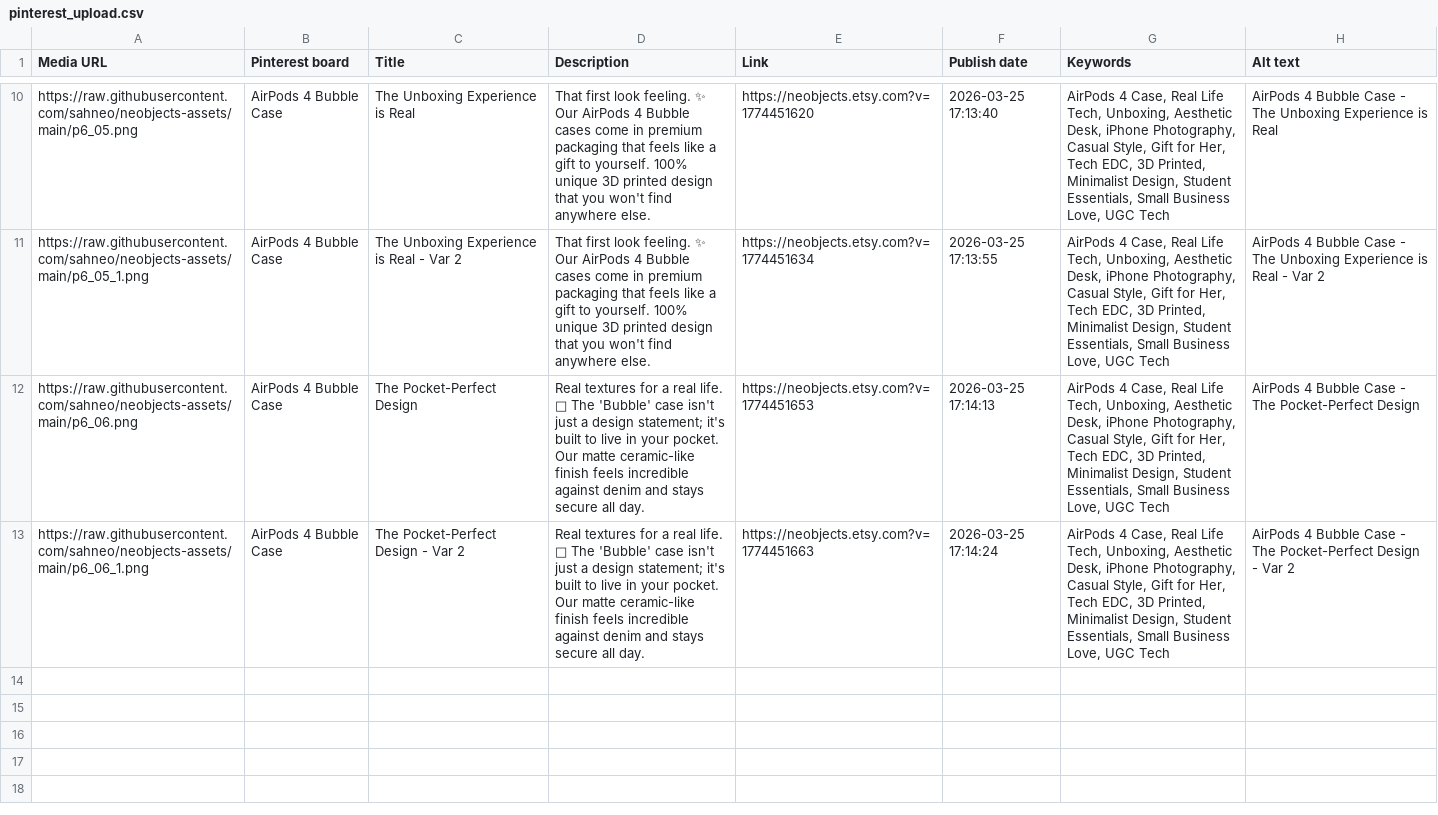
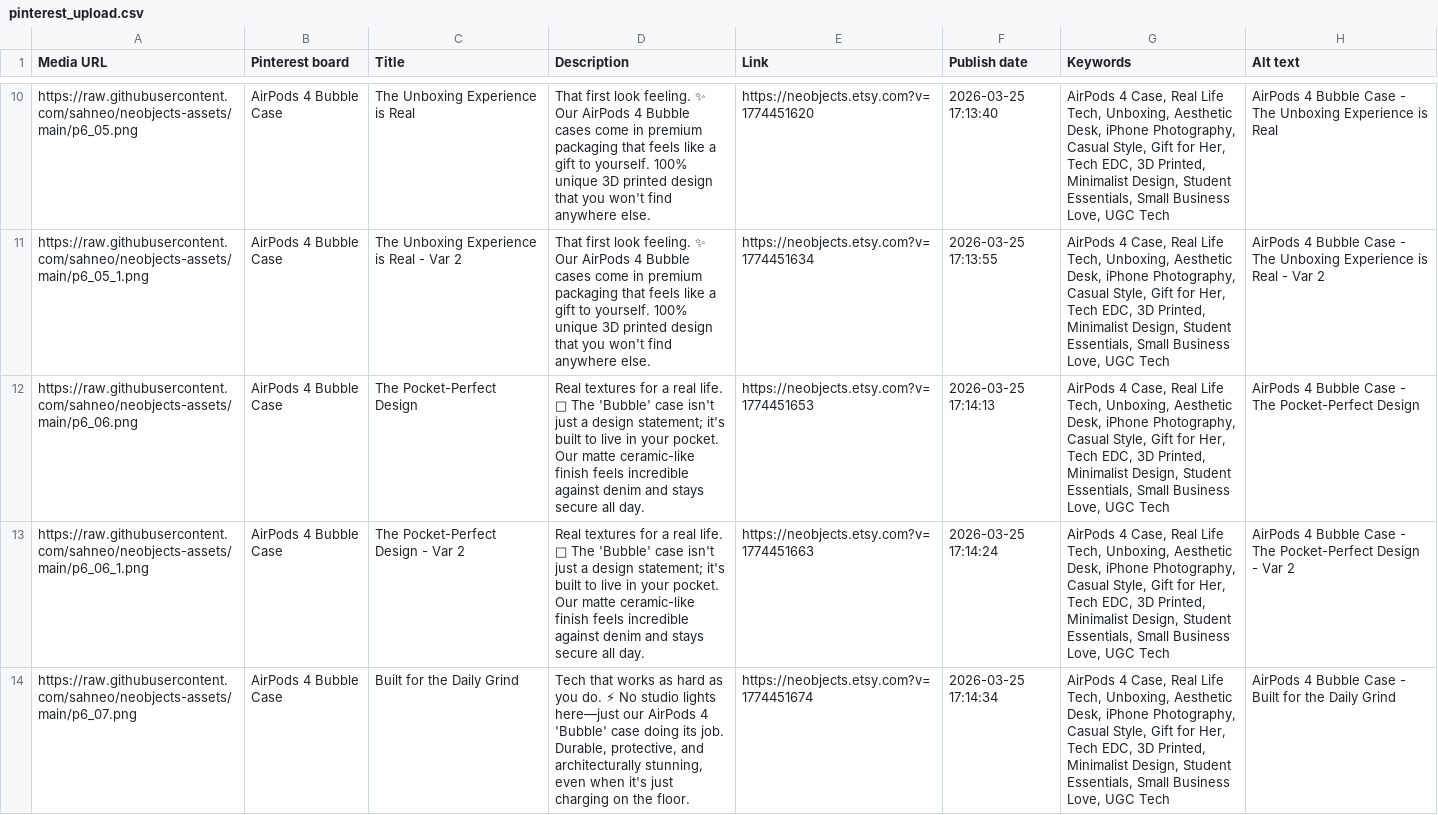
Before and after one commit to sahneo/neobjects-assets, a CSV file: pinterest_upload.csv, drawn as a sheet; only a part is shown, gaps mark what is left out; the diff names each change by its address in the sheet, - before the commit and + after, or states it on an @@ line.

Commit message:
Upload Pins: 2026-03-25 17:14

```diff
--- a/pinterest_upload.csv
+++ b/pinterest_upload.csv
+row 14: https://raw.githubusercontent.com/sahneo/neobjects-assets/main/p6_07.png | AirPods 4 Bubble Case | Built for the Daily Grind | Tech that works as hard as you do. ⚡ No studio lights here—just our AirPods 4 'Bubble' case doing its job. Durable, protective, and architecturally stunning, even when it's just charging on the floor. | https://neobjects.etsy.com?v=1774451674 | 2026-03-25 17:14:34 | AirPods 4 Case, Real Life Tech, Unboxing, Aesthetic Desk, iPhone Photography, Casual Style, Gift for Her, Tech EDC, 3D Printed, Minimalist Design, Student Essentials, Small Business Love, UGC Tech | AirPods 4 Bubble Case - Built for the Daily Grind
```
Also changed, not shown: 1 other file.
